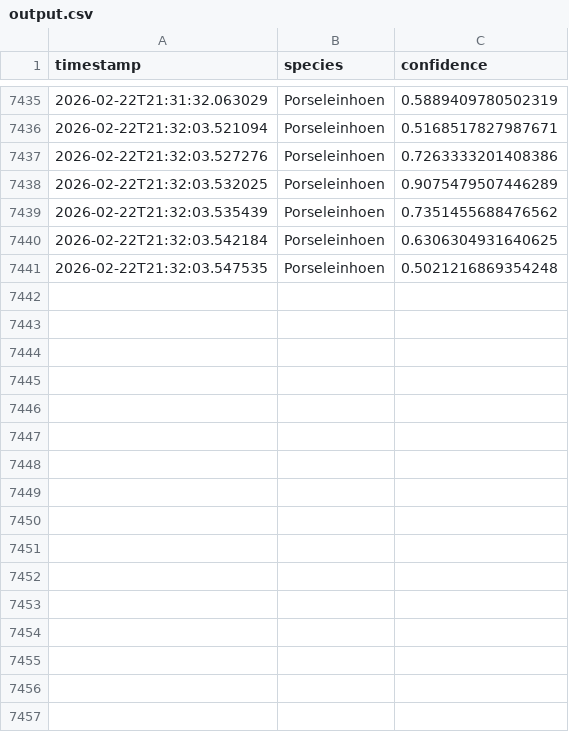
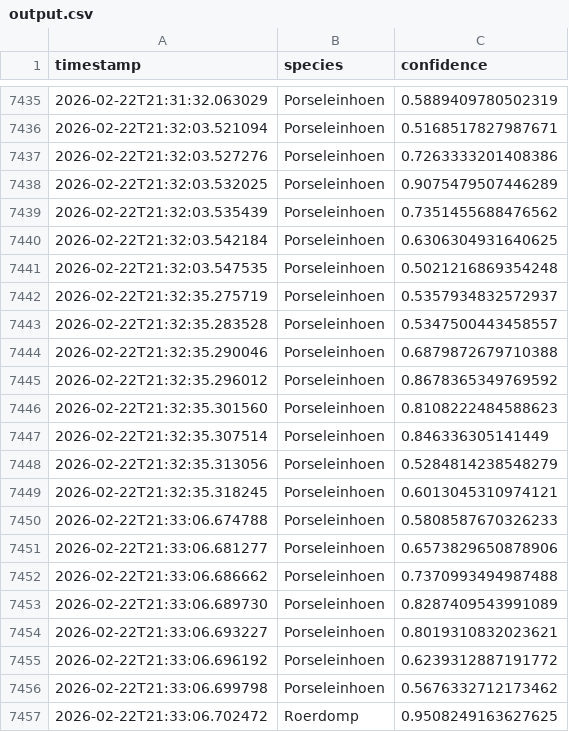
Before and after one commit to wande001/birdDetection, a CSV file: data/output.csv, drawn as a sheet; only a part is shown, gaps mark what is left out; the diff names each change by its address in the sheet, - before the commit and + after, or states it on an @@ line.

Commit message:
Auto-commit output.csv at 2026-02-22 21:33

```diff
--- a/data/output.csv
+++ b/data/output.csv
+row 7442: 2026-02-22T21:32:35.275719 | Porseleinhoen | 0.5357934832572937
+row 7443: 2026-02-22T21:32:35.283528 | Porseleinhoen | 0.5347500443458557
+row 7444: 2026-02-22T21:32:35.290046 | Porseleinhoen | 0.6879872679710388
+row 7445: 2026-02-22T21:32:35.296012 | Porseleinhoen | 0.8678365349769592
+row 7446: 2026-02-22T21:32:35.301560 | Porseleinhoen | 0.8108222484588623
+row 7447: 2026-02-22T21:32:35.307514 | Porseleinhoen | 0.846336305141449
+row 7448: 2026-02-22T21:32:35.313056 | Porseleinhoen | 0.5284814238548279
+row 7449: 2026-02-22T21:32:35.318245 | Porseleinhoen | 0.6013045310974121
+row 7450: 2026-02-22T21:33:06.674788 | Porseleinhoen | 0.5808587670326233
+row 7451: 2026-02-22T21:33:06.681277 | Porseleinhoen | 0.6573829650878906
+row 7452: 2026-02-22T21:33:06.686662 | Porseleinhoen | 0.7370993494987488
+row 7453: 2026-02-22T21:33:06.689730 | Porseleinhoen | 0.8287409543991089
+row 7454: 2026-02-22T21:33:06.693227 | Porseleinhoen | 0.8019310832023621
+row 7455: 2026-02-22T21:33:06.696192 | Porseleinhoen | 0.6239312887191772
+row 7456: 2026-02-22T21:33:06.699798 | Porseleinhoen | 0.5676332712173462
+row 7457: 2026-02-22T21:33:06.702472 | Roerdomp | 0.9508249163627625
```
